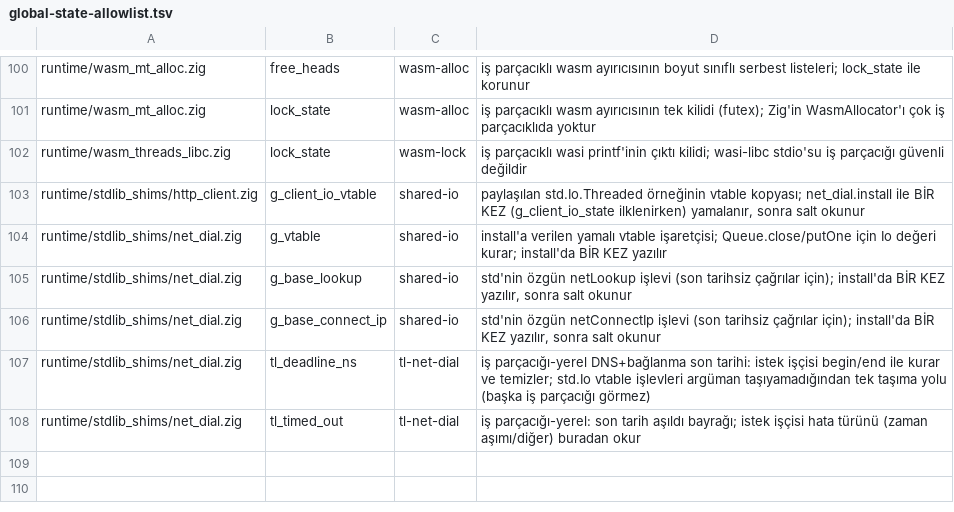
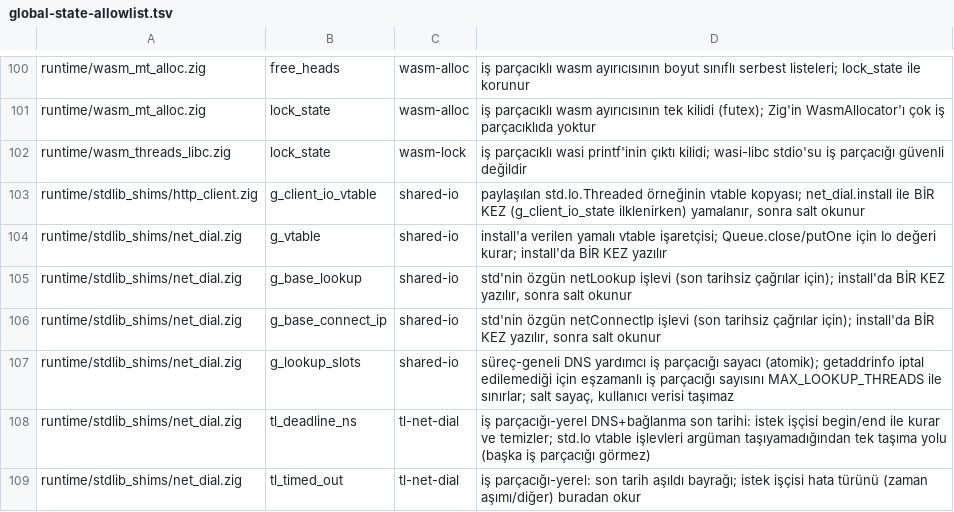
Before and after one commit to mburakmmm/nox-lang, a TSV file: project/global-state-allowlist.tsv, drawn as a sheet; only a part is shown, gaps mark what is left out; the diff names each change by its address in the sheet, - before the commit and + after, or states it on an @@ line.

```diff
--- a/project/global-state-allowlist.tsv
+++ b/project/global-state-allowlist.tsv
+row 107: runtime/stdlib_shims/net_dial.zig | g_lookup_slots | shared-io | süreç-geneli DNS yardımcı iş parçacığı sayacı (atomik); getaddrinfo iptal edilemediği için eşzamanlı iş parçacığı sayısını MAX_LOOKUP_THREADS ile sınırlar; salt sayaç, kullanıcı verisi taşımaz
```
Also changed, not shown: 13 other files.
